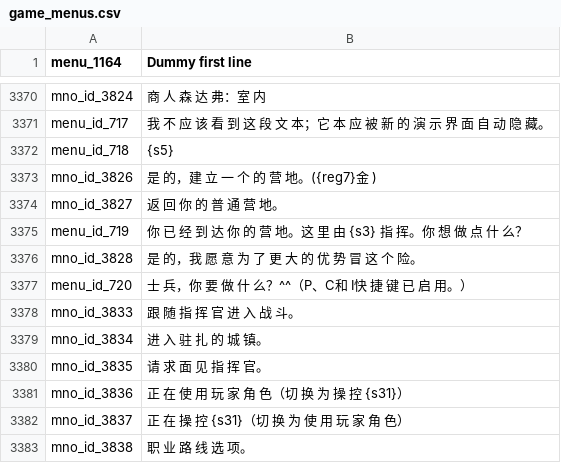
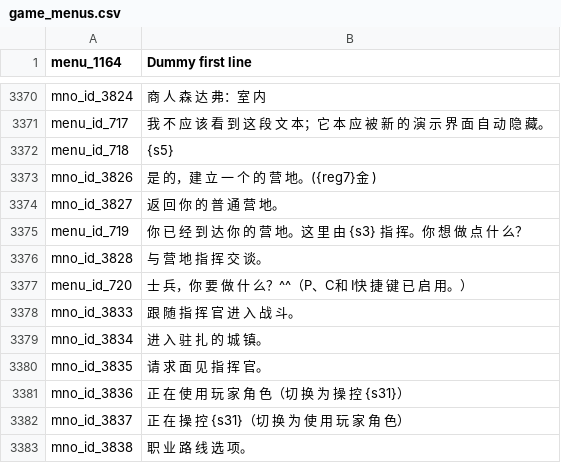
Before and after one commit to cqDiarmuid/diarmuidCNS, a CSV file: game_menus.csv, drawn as a sheet; only a part is shown, gaps mark what is left out.

Commit message:
临时营地对话选项错误

```diff
--- a/game_menus.csv
+++ b/game_menus.csv
@@ -3375,3 +3375,3 @@ mno_id_3827|返 回 你 的 普 通 营 地。
 menu_id_719|你 已 经 到 达 你 的 营 地。这 里 由 {s3} 指 挥。你 想 做 点 什 么？
-mno_id_3828|是 的，我 愿 意 为 了 更 大 的 优 势 冒 这 个 险。
+mno_id_3828|与 营 地 指 挥 交 谈。
 menu_id_720|士 兵，你 要 做 什 么？^^（P、C和 I快 捷 键 已 启 用。）
```
